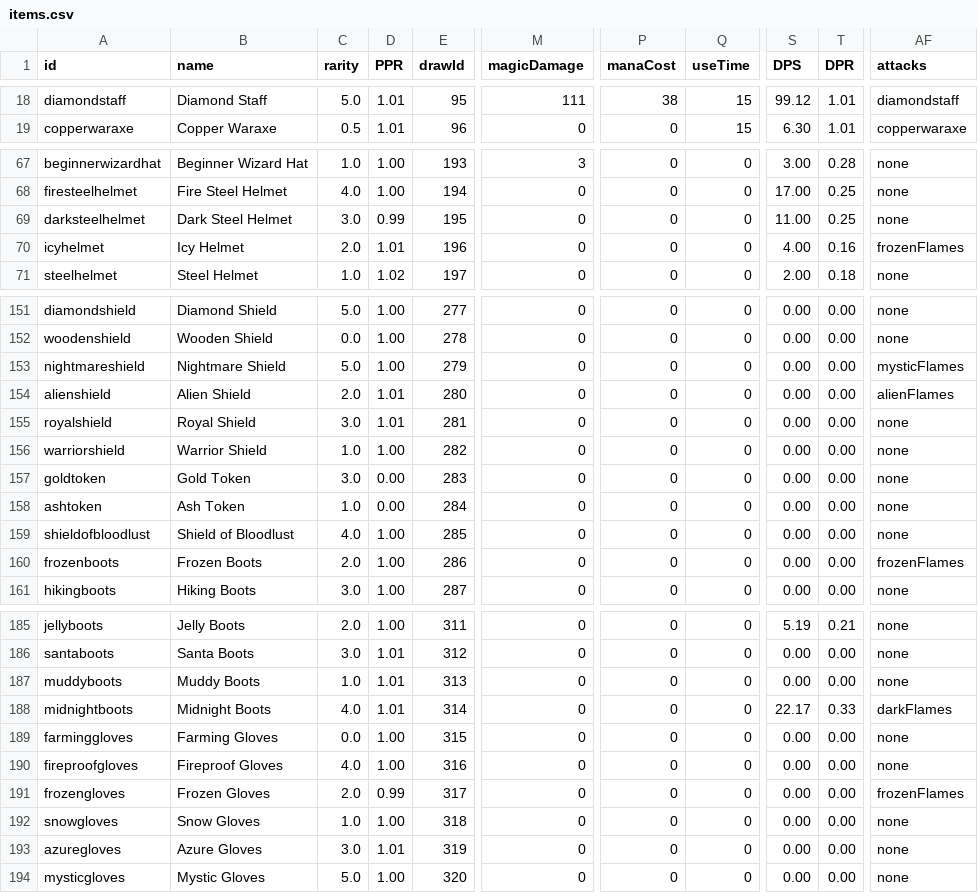
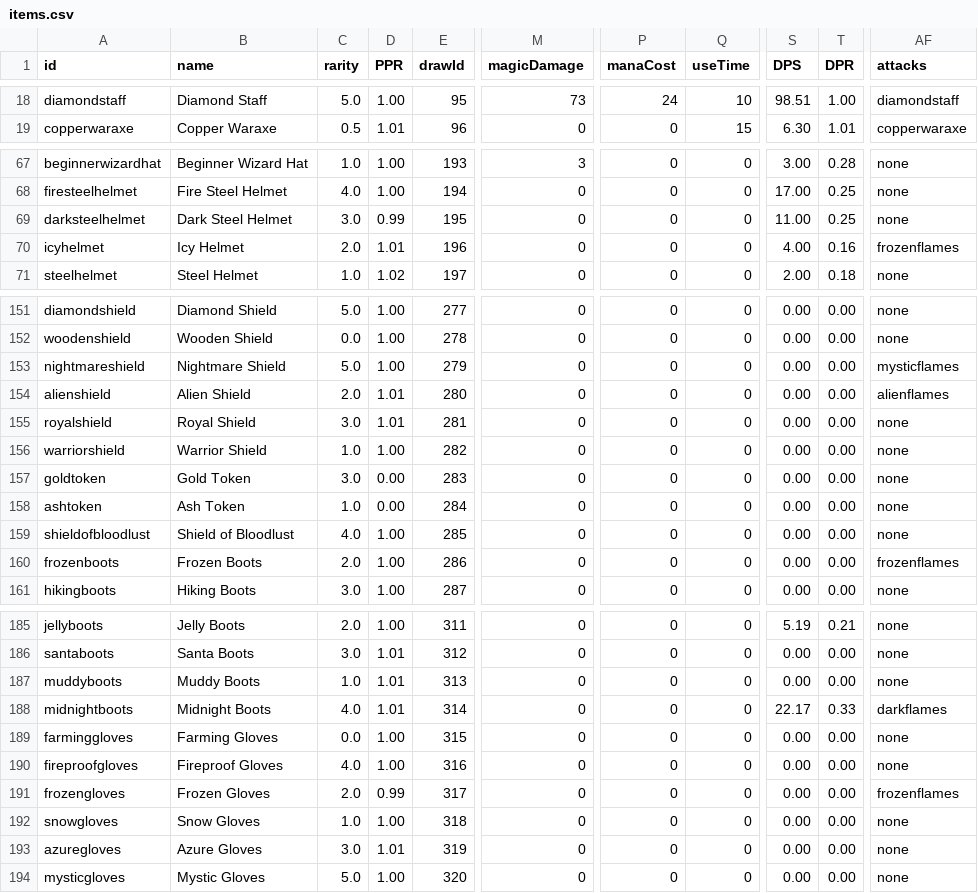
Before and after one commit to SampleProvider/Meadow-Guarder-old2, a CSV file: client/data/items.csv, drawn as a sheet; only a part is shown, gaps mark what is left out; the diff covers the shown part only; the diff names each change by its address in the sheet, - before the commit and + after, or states it on an @@ line.

```diff
--- a/client/data/items.csv
+++ b/client/data/items.csv
-D18 (PPR): 1.01
+D18 (PPR): 1.00
-M18 (magicDamage): 111
+M18 (magicDamage): 73
-P18 (manaCost): 38
+P18 (manaCost): 24
-Q18 (useTime): 15
+Q18 (useTime): 10
-S18 (DPS): 99.12
+S18 (DPS): 98.51
-T18 (DPR): 1.01
+T18 (DPR): 1.00
-AF70 (attacks): frozenFlames
+AF70 (attacks): frozenflames
-AF153 (attacks): mysticFlames
+AF153 (attacks): mysticflames
-AF154 (attacks): alienFlames
+AF154 (attacks): alienflames
-AF160 (attacks): frozenFlames
+AF160 (attacks): frozenflames
-AF188 (attacks): darkFlames
+AF188 (attacks): darkflames
-AF191 (attacks): frozenFlames
+AF191 (attacks): frozenflames
```
Also changed, not shown: 41 edited cells elsewhere in this file, 9 other files.
